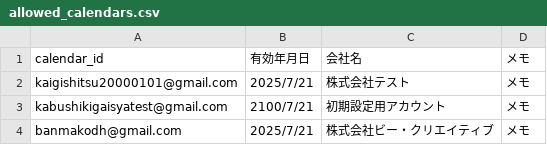
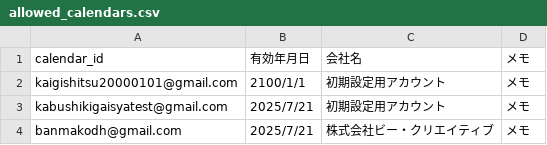
Before and after one commit to makoban/kaigishitsu-yoyaku, a CSV file: allowed_calendars.csv, drawn as a sheet.

Commit message:
Update allowed_calendars.csv

```diff
--- a/allowed_calendars.csv
+++ b/allowed_calendars.csv
@@ -1,4 +1,4 @@
 calendar_id,有効年月日,会社名,メモ
-kaigishitsu20000101@gmail.com,2025/7/21,株式会社テスト,メモ
-kabushikigaisyatest@gmail.com,2100/7/21,初期設定用アカウント,メモ
+kaigishitsu20000101@gmail.com,2100/1/1,初期設定用アカウント,メモ
+kabushikigaisyatest@gmail.com,2025/7/21,初期設定用アカウント,メモ
 banmakodh@gmail.com,2025/7/21,株式会社ビー・クリエイティブ,メモ
```
